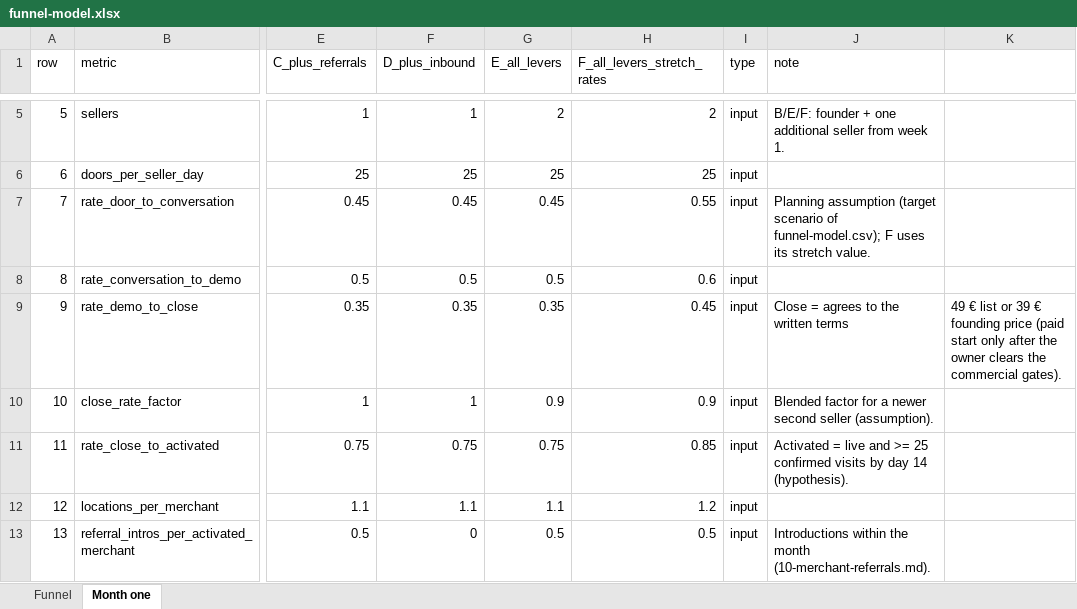
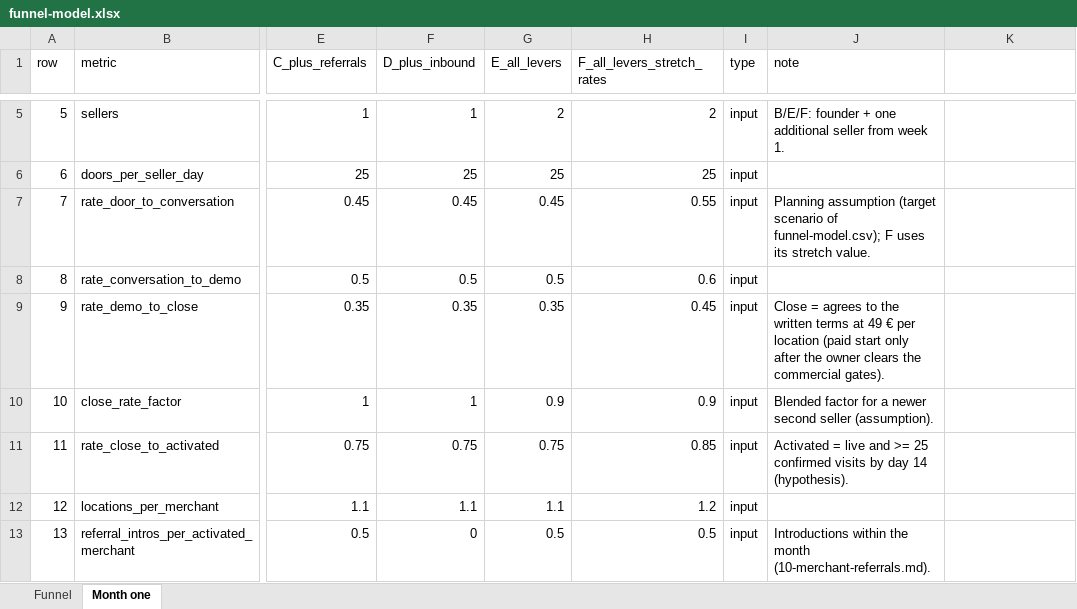
Before and after one commit to belmo-hub/loynara, an Excel workbook: gtm/data/funnel-model.xlsx, sheet Month one, drawn as a sheet; only a part is shown, gaps mark what is left out; values as stored, in another font and other column widths than the file's, no borders; the diff names each change by its address in the sheet, - before the commit and + after, or states it on an @@ line.

Commit message:
Rebuild the sheets on 49 € and drop the unused print PDFs
Both workbooks still carried the 39 € founding notes. The collateral
PDFs are not printed; the templates stay and built PDFs stay local.

```diff
--- a/gtm/data/funnel-model.xlsx (sheet Month one)
+++ b/gtm/data/funnel-model.xlsx (sheet Month one)
-J9 (note): …written terms
+J9 (note): …written terms at 49 € per location (paid start only after the owner clears the commercial gates).
-K9: 49 € list or 39 € founding price (paid start only after the owner clears the commercial gates).
+K9: (empty)
```
Also changed, not shown: sheet Funnel, gtm/field/learning-sheet.xlsx, 8 other files.
